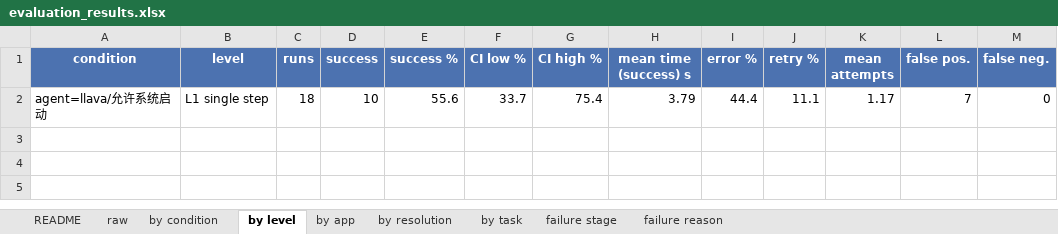
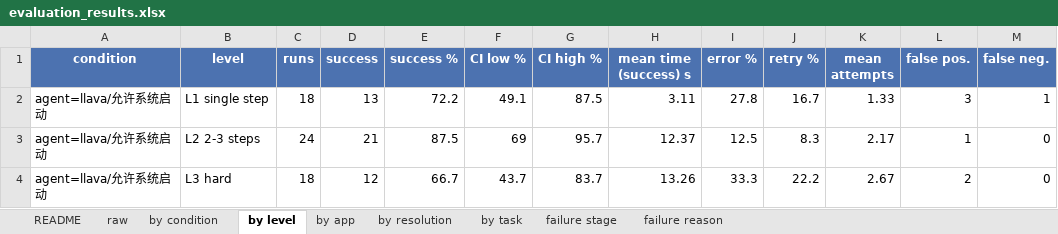
Before and after one commit to Jaaa27/gui-agent, an Excel workbook: results/week7/evaluation_results.xlsx, sheet by level, drawn as a sheet; values as stored, in another font and other column widths than the file's, no borders; removed rows and columns are numbered as before the commit, all else as after; the diff names each change by its address in the sheet, - before the commit and + after, or states it on an @@ line.

```diff
--- a/results/week7/evaluation_results.xlsx (sheet by level)
+++ b/results/week7/evaluation_results.xlsx (sheet by level)
-row 2: agent=llava/允许系统启动 | L1 single step | 18 | 10 | 55.6 | 33.7 | 75.4 | 3.79 | 44.4 | 11.1 | 1.17 | 7 | 0
+row 2: agent=llava/允许系统启动 | L1 single step | 18 | 13 | 72.2 | 49.1 | 87.5 | 3.11 | 27.8 | 16.7 | 1.33 | 3 | 1
+row 3: agent=llava/允许系统启动 | L2 2-3 steps | 24 | 21 | 87.5 | 69 | 95.7 | 12.37 | 12.5 | 8.3 | 2.17 | 1 | 0
+row 4: agent=llava/允许系统启动 | L3 hard | 18 | 12 | 66.7 | 43.7 | 83.7 | 13.26 | 33.3 | 22.2 | 2.67 | 2 | 0
```
Also changed, not shown: sheet raw, sheet by task, sheet by app, sheet by resolution, sheet by condition, sheet failure reason, 1 more sheet, 11 other files.
